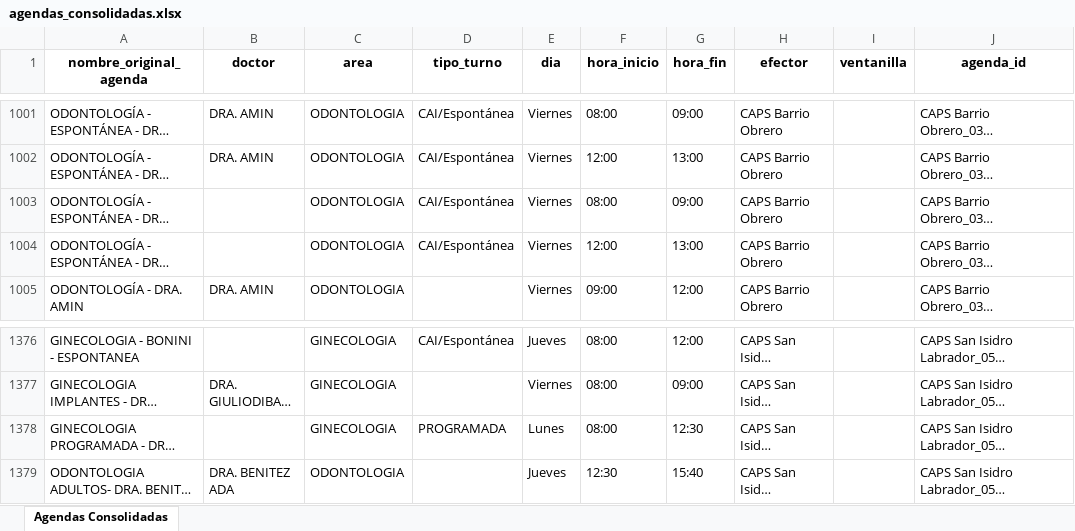
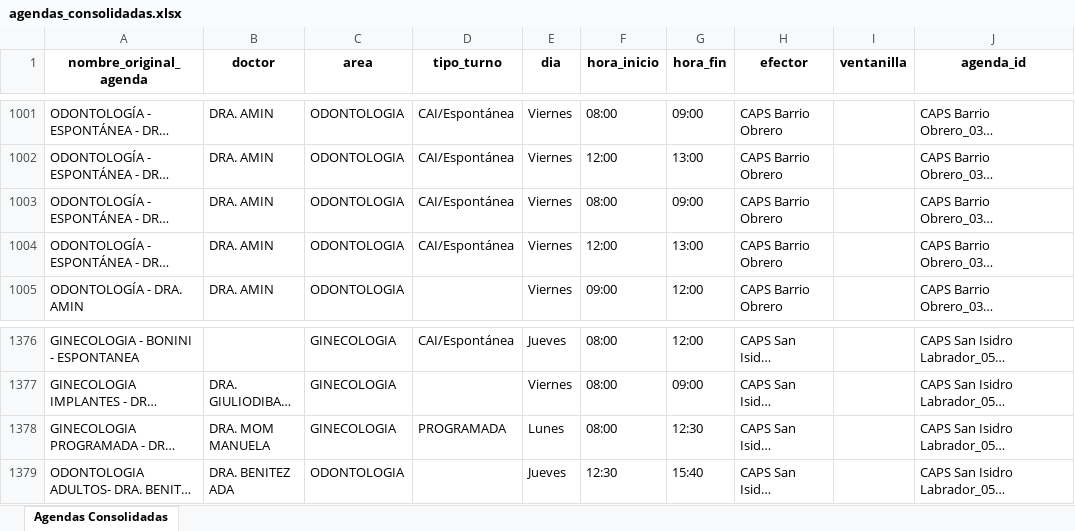
Before and after one commit to LucasRosenz/normalizacion_hcsi, an Excel workbook: datos/csv_procesado/agendas_consolidadas.xlsx, sheet Agendas Consolidadas, drawn as a sheet; only a part is shown, gaps mark what is left out; long unchanged cells end in …; values as stored, in another font and other column widths than the file's, no borders; the diff names each change by its address in the sheet, - before the commit and + after, or states it on an @@ line.

```diff
--- a/datos/csv_procesado/agendas_consolidadas.xlsx (sheet Agendas Consolidadas)
+++ b/datos/csv_procesado/agendas_consolidadas.xlsx (sheet Agendas Consolidadas)
-B1003:B1004 (doctor): (empty)
+B1003:B1004 (doctor): DRA. AMIN
-B1378 (doctor): (empty)
+B1378 (doctor): DRA. MOM MANUELA
```
Also changed, not shown: 2 other files.
